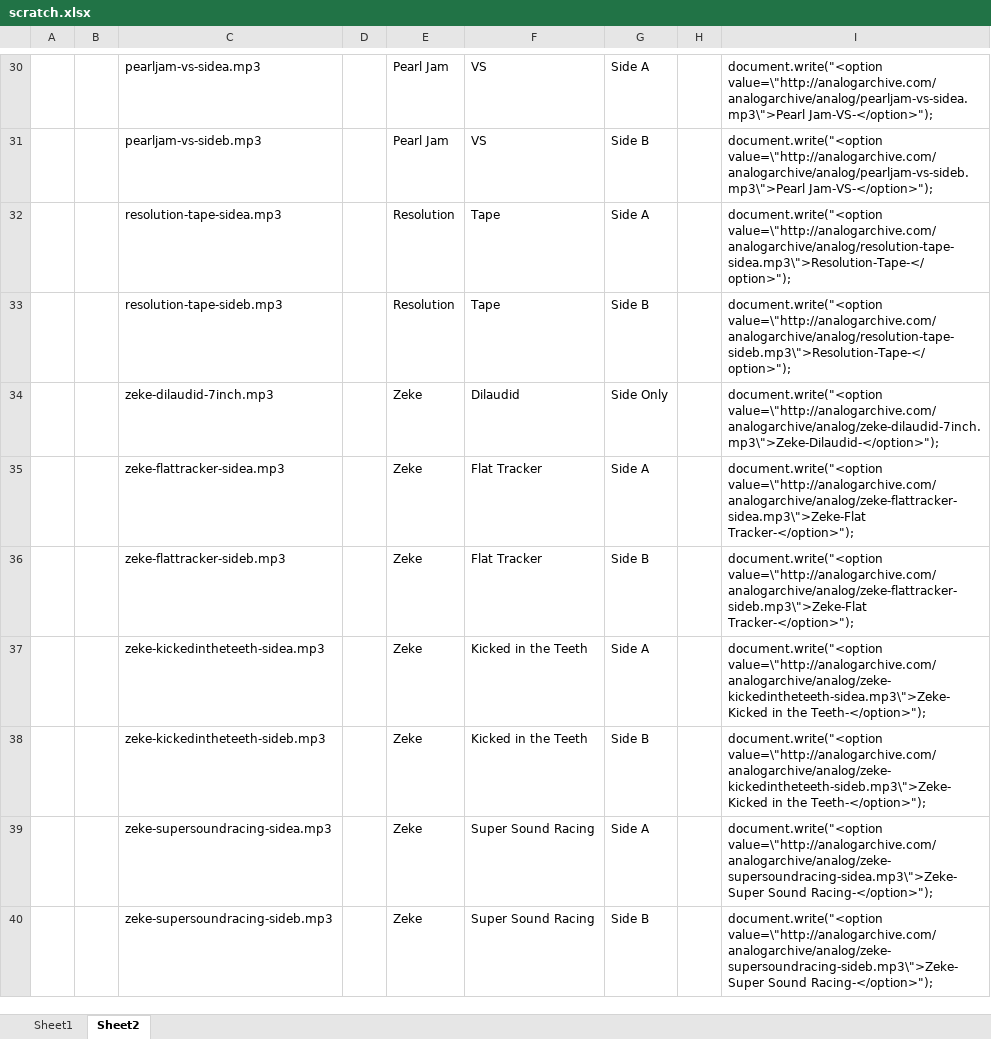
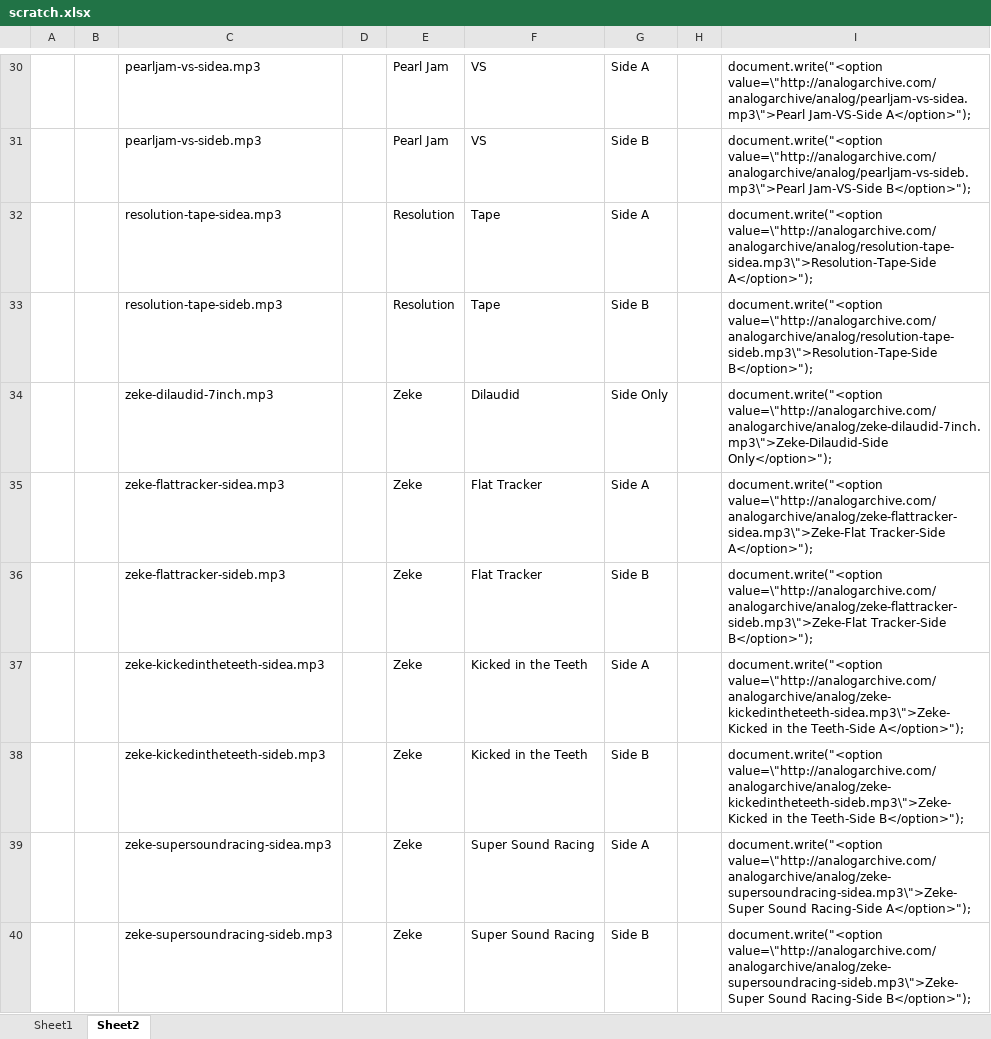
Before and after one commit to jimarasim/nodeDevelopment, an Excel workbook: stuffedanimalwar.com/scratch.xlsx, sheet Sheet2, drawn as a sheet; only a part is shown, gaps mark what is left out; values as stored, in another font and other column widths than the file's, no borders; the diff covers the shown part only; the diff names each change by its address in the sheet, - before the commit and + after, or states it on an @@ line.

```diff
--- a/stuffedanimalwar.com/scratch.xlsx (sheet Sheet2)
+++ b/stuffedanimalwar.com/scratch.xlsx (sheet Sheet2)
-I30: document.write("<option value=\"http://analogarchive.com/analogarchive/analog/pearljam-vs-sidea.mp3\">Pearl Jam-VS-</option>");
+I30: document.write("<option value=\"http://analogarchive.com/analogarchive/analog/pearljam-vs-sidea.mp3\">Pearl Jam-VS-Side A</option>");
-I31: document.write("<option value=\"http://analogarchive.com/analogarchive/analog/pearljam-vs-sideb.mp3\">Pearl Jam-VS-</option>");
+I31: document.write("<option value=\"http://analogarchive.com/analogarchive/analog/pearljam-vs-sideb.mp3\">Pearl Jam-VS-Side B</option>");
-I32: document.write("<option value=\"http://analogarchive.com/analogarchive/analog/resolution-tape-sidea.mp3\">Resolution-Tape-</option>");
+I32: document.write("<option value=\"http://analogarchive.com/analogarchive/analog/resolution-tape-sidea.mp3\">Resolution-Tape-Side A</option>");
-I33: document.write("<option value=\"http://analogarchive.com/analogarchive/analog/resolution-tape-sideb.mp3\">Resolution-Tape-</option>");
+I33: document.write("<option value=\"http://analogarchive.com/analogarchive/analog/resolution-tape-sideb.mp3\">Resolution-Tape-Side B</option>");
-I34: document.write("<option value=\"http://analogarchive.com/analogarchive/analog/zeke-dilaudid-7inch.mp3\">Zeke-Dilaudid-</option>");
+I34: document.write("<option value=\"http://analogarchive.com/analogarchive/analog/zeke-dilaudid-7inch.mp3\">Zeke-Dilaudid-Side Only</option>");
-I35: document.write("<option value=\"http://analogarchive.com/analogarchive/analog/zeke-flattracker-sidea.mp3\">Zeke-Flat Tracker-</option>");
+I35: document.write("<option value=\"http://analogarchive.com/analogarchive/analog/zeke-flattracker-sidea.mp3\">Zeke-Flat Tracker-Side A</option>");
-I36: document.write("<option value=\"http://analogarchive.com/analogarchive/analog/zeke-flattracker-sideb.mp3\">Zeke-Flat Tracker-</option>");
+I36: document.write("<option value=\"http://analogarchive.com/analogarchive/analog/zeke-flattracker-sideb.mp3\">Zeke-Flat Tracker-Side B</option>");
-I37: …in the Teeth-</option>");
+I37: …in the Teeth-Side A</option>");
-I38: …in the Teeth-</option>");
+I38: …in the Teeth-Side B</option>");
-I39: …value=\"http://analogarchive.com/analogarchive/analog/zeke-supersoundracing-sidea.mp3\">Zeke-Super Sound Racing-</option>");
+I39: …value=\"http://analogarchive.com/analogarchive/analog/zeke-supersoundracing-sidea.mp3\">Zeke-Super Sound Racing-Side A</option>");
-I40: …value=\"http://analogarchive.com/analogarchive/analog/zeke-supersoundracing-sideb.mp3\">Zeke-Super Sound Racing-</option>");
+I40: …value=\"http://analogarchive.com/analogarchive/analog/zeke-supersoundracing-sideb.mp3\">Zeke-Super Sound Racing-Side B</option>");
```
Also changed, not shown: 28 edited cells elsewhere in this sheet, 1 other file.
